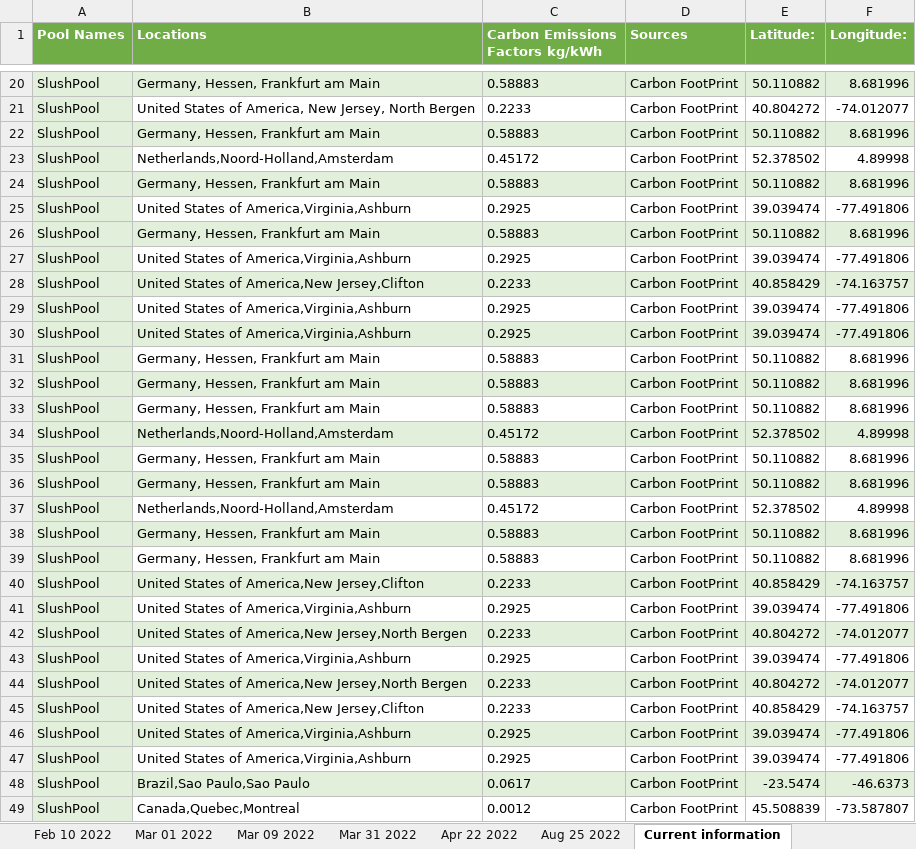
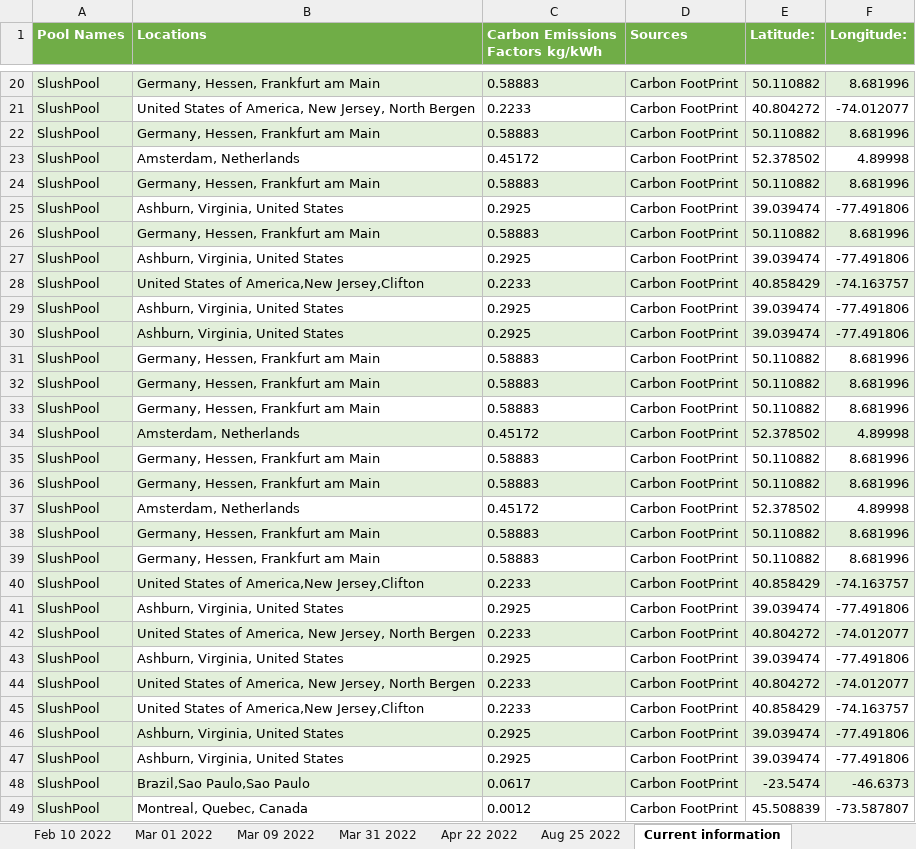
Before and after one commit to ukitta555/BitcoinCO2EmissionCalculator, an Excel workbook: data/Pool_data_final.xlsx, sheet Current information, drawn as a sheet; only a part is shown, gaps mark what is left out; values as stored, in another font and other column widths than the file's, no borders; table styles not drawn; the diff covers the shown part only; the diff names each change by its address in the sheet, - before the commit and + after, or states it on an @@ line.

```diff
--- a/data/Pool_data_final.xlsx (sheet Current information)
+++ b/data/Pool_data_final.xlsx (sheet Current information)
-B23 (Locations): Netherlands,Noord-Holland,Amsterdam
+B23 (Locations): Amsterdam, Netherlands
-B25 (Locations): United States of America,Virginia,Ashburn
+B25 (Locations): Ashburn, Virginia, United States
-B27 (Locations): United States of America,Virginia,Ashburn
+B27 (Locations): Ashburn, Virginia, United States
-B29:B30 (Locations): United States of America,Virginia,Ashburn
+B29:B30 (Locations): Ashburn, Virginia, United States
-B34 (Locations): Netherlands,Noord-Holland,Amsterdam
+B34 (Locations): Amsterdam, Netherlands
-B37 (Locations): Netherlands,Noord-Holland,Amsterdam
+B37 (Locations): Amsterdam, Netherlands
-B41 (Locations): United States of America,Virginia,Ashburn
+B41 (Locations): Ashburn, Virginia, United States
-B42 (Locations): …States of America,New Jersey,North Bergen
+B42 (Locations): …States of America, New Jersey, North Bergen
-B43 (Locations): United States of America,Virginia,Ashburn
+B43 (Locations): Ashburn, Virginia, United States
-B44 (Locations): …States of America,New Jersey,North Bergen
+B44 (Locations): …States of America, New Jersey, North Bergen
-B46:B47 (Locations): United States of America,Virginia,Ashburn
+B46:B47 (Locations): Ashburn, Virginia, United States
-B49 (Locations): Canada,Quebec,Montreal
+B49 (Locations): Montreal, Quebec, Canada
```
Also changed, not shown: 32 edited cells elsewhere in this sheet, sheet May 20 2021, sheet May 17 2021, sheet Oct 06 2021, sheet May 28 2021, data/Antminer Models[90].xlsx, 17 other files.
